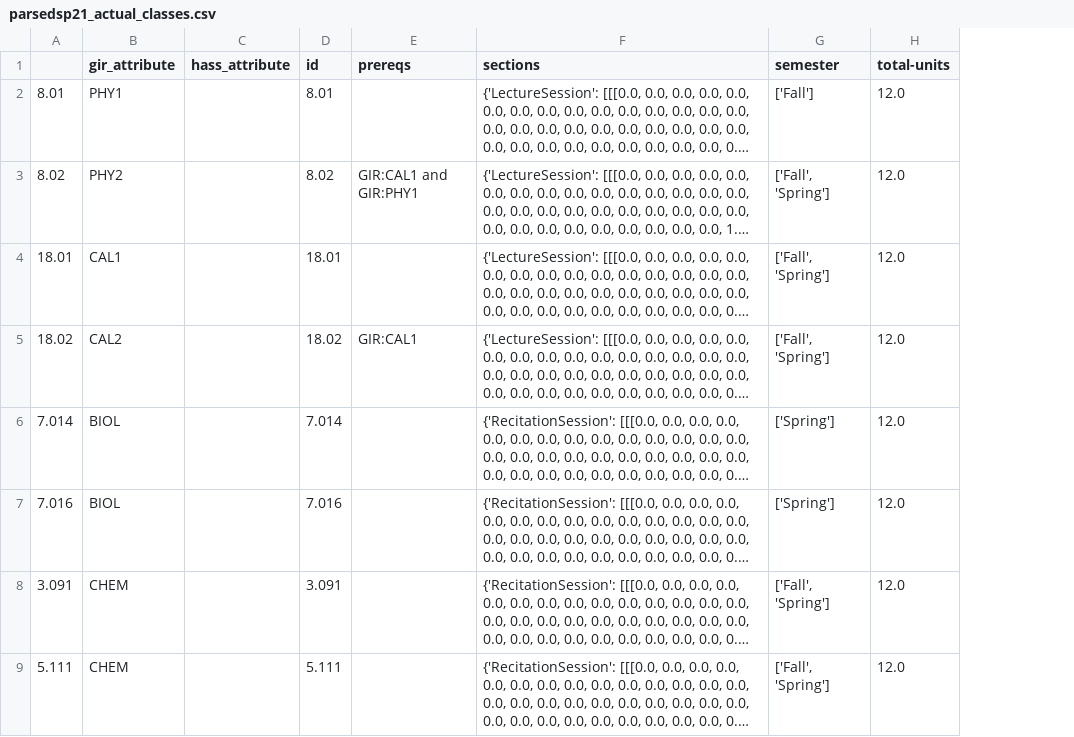
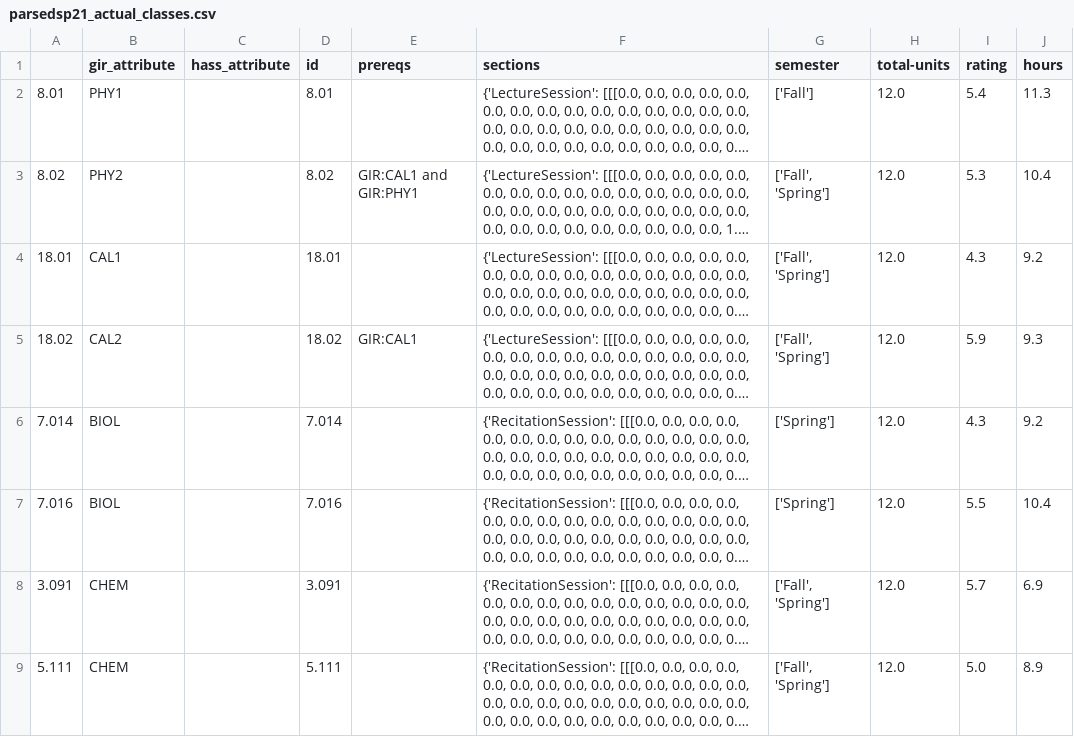
Before and after one commit to weimegan/fireroad053, a CSV file: finaldata/parsedsp21_actual_classes.csv, drawn as a sheet; only a part is shown; long unchanged cells end in …; the diff names each change by its address in the sheet, - before the commit and + after, or states it on an @@ line.

Commit message:
added class ratings and hours

```diff
--- a/finaldata/parsedsp21_actual_classes.csv
+++ b/finaldata/parsedsp21_actual_classes.csv
+column I (rating), rows 2-9: 5.4 | 5.3 | 4.3 | 5.9 | 4.3 | 5.5 | 5.7 | 5.0
+column J (hours), rows 2-9: 11.3 | 10.4 | 9.2 | 9.3 | 9.2 | 10.4 | 6.9 | 8.9
```
Also changed, not shown: 2 other files.
